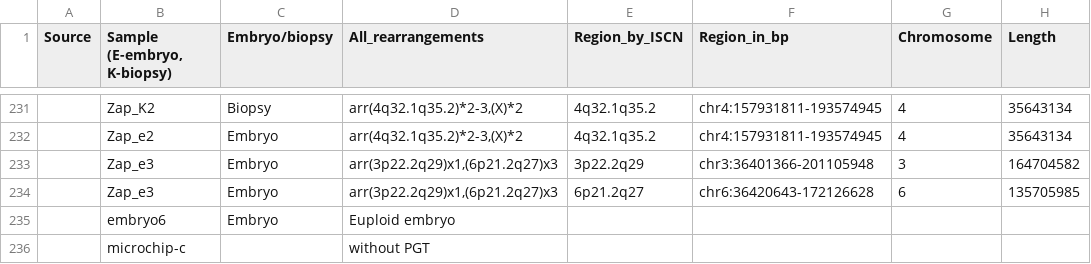
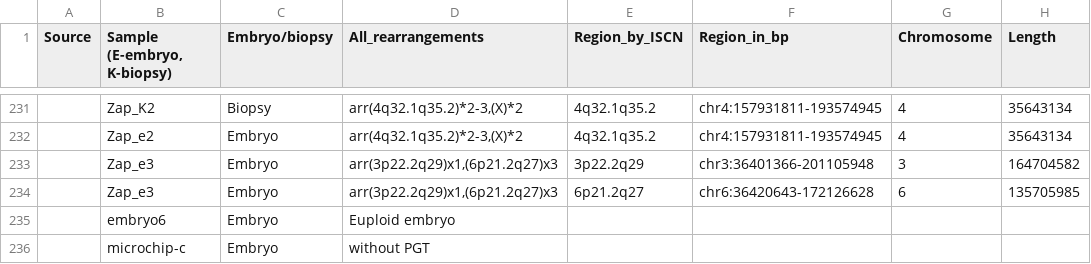
Before and after one commit to Asirix1/embrio_CNV, a CSV file: benchmarking/all_rearrangeements_in_bp_25_03_2025.csv, drawn as a sheet; only a part is shown, gaps mark what is left out; the diff names each change by its address in the sheet, - before the commit and + after, or states it on an @@ line.

Commit message:
Update all_rearrangeements_in_bp_25_03_2025.csv

```diff
--- a/benchmarking/all_rearrangeements_in_bp_25_03_2025.csv
+++ b/benchmarking/all_rearrangeements_in_bp_25_03_2025.csv
-C236 (Embryo/biopsy): (empty)
+C236 (Embryo/biopsy): Embryo
```
